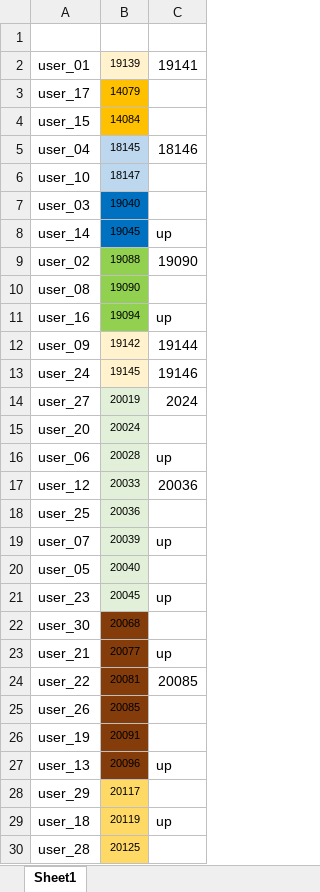
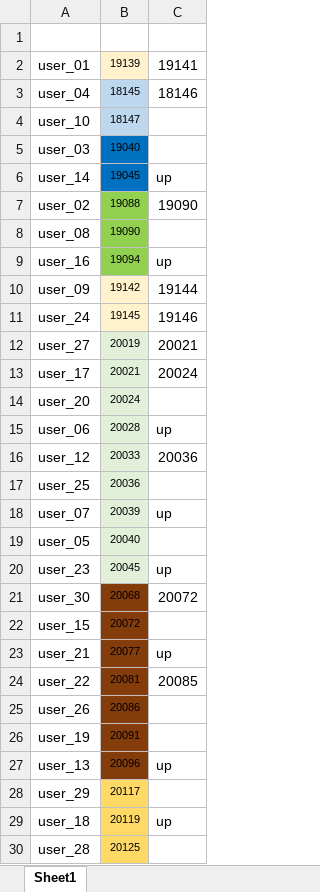
Before and after one commit to dlt-lee/dcb, an Excel workbook: ps.xlsx, sheet Sheet1, drawn as a sheet; only a part is shown; values as stored, in another font and other column widths than the file's, no borders; removed rows and columns are numbered as before the commit, all else as after; the diff names each change by its address in the sheet, - before the commit and + after, or states it on an @@ line.

Commit message:
Update ps.xlsx

```diff
--- a/ps.xlsx (sheet Sheet1)
+++ b/ps.xlsx (sheet Sheet1)
-row 3: user_17 | 14079
-row 4: user_15 | 14084
-C12: 2024
+C12: 20021
+row 13: user_17 | 20021 | 20024
-C21: (empty)
+C21: 20072
+row 22: user_15 | 20072
-B25: 20085
+B25: 20086
```
